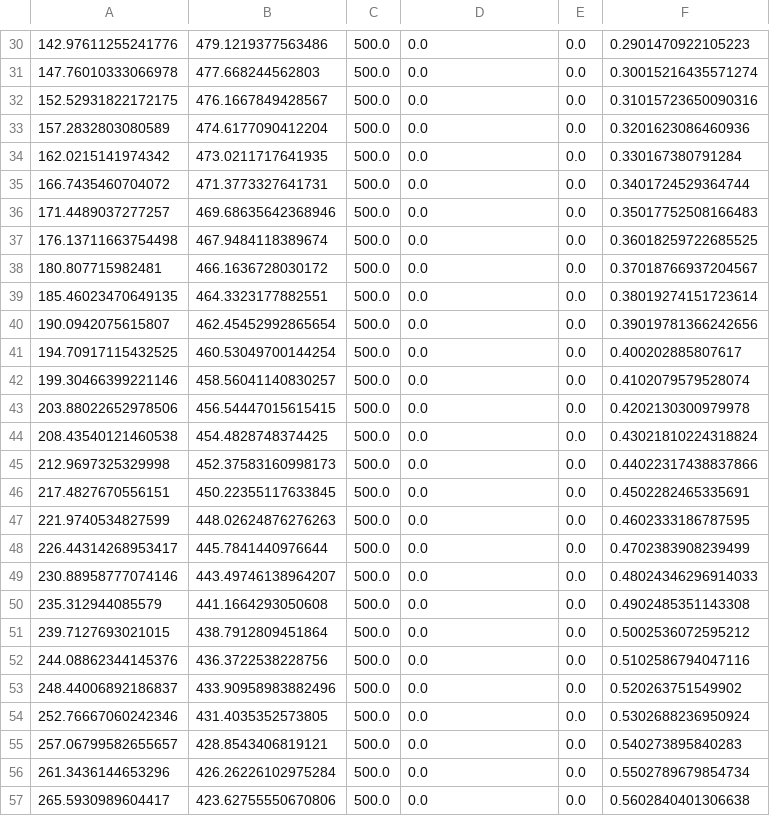
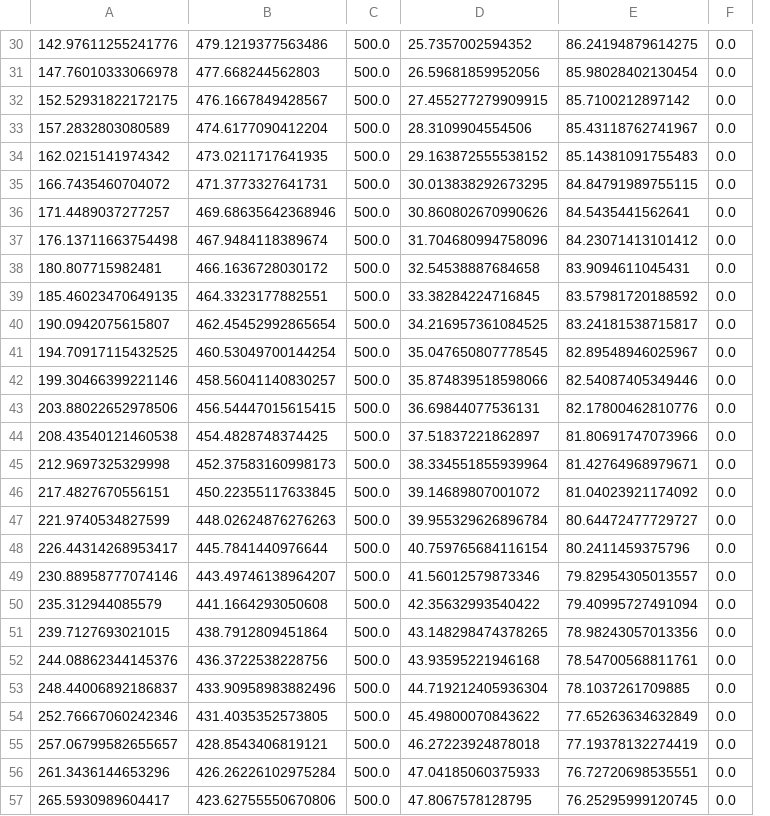
Before and after one commit to TheButcher-coder/LongRaTGen, a CSV file: Code/data.csv, drawn as a sheet; only a part is shown, gaps mark what is left out; removed rows and columns are numbered as before the commit, all else as after; the diff covers the shown part only; the diff names each change by its address in the sheet, - before the commit and + after, or states it on an @@ line.

```diff
--- a/Code/data.csv
+++ b/Code/data.csv
+column E, rows 30-57: 86.24194879614275 | 85.98028402130454 | 85.7100212897142 | 85.43118762741967 | 85.14381091755483 | 84.84791989755115 | 84.5435441562641 | 84.23071413101412 | 83.9094611045431 | 83.57981720188592 | 83.24181538715817 | 82.89548946025967 | 82.54087405349446 | 82.17800462810776 | 81.80691747073966 | 81.42764968979671 | 81.04023921174092 | 80.64472477729727 | 80.2411459375796 | 79.82954305013557 | 79.40995727491094 | 78.98243057013356 | 78.54700568811761 | 78.1037261709885 | 77.65263634632849 | 77.19378132274419 | 76.72720698535551 | 76.25295999120745
-column F, rows 30-57: 0.2901470922105223 | 0.30015216435571274 | 0.31015723650090316 | 0.3201623086460936 | 0.330167380791284 | 0.3401724529364744 | 0.35017752508166483 | 0.36018259722685525 | 0.37018766937204567 | 0.38019274151723614 | 0.39019781366242656 | 0.400202885807617 | 0.4102079579528074 | 0.4202130300979978 | 0.43021810224318824 | 0.44022317438837866 | 0.4502282465335691 | 0.4602333186787595 | 0.4702383908239499 | 0.48024346296914033 | 0.4902485351143308 | 0.5002536072595212 | 0.5102586794047116 | 0.520263751549902 | 0.5302688236950924 | 0.540273895840283 | 0.5502789679854734 | 0.5602840401306638
-D30: 0.0
+D30: 25.7357002594352
-D31: 0.0
+D31: 26.59681859952056
-D32: 0.0
+D32: 27.455277279909915
-D33: 0.0
+D33: 28.3109904554506
-D34: 0.0
+D34: 29.163872555538152
-D35: 0.0
+D35: 30.013838292673295
-D36: 0.0
+D36: 30.860802670990626
-D37: 0.0
+D37: 31.704680994758096
-D38: 0.0
+D38: 32.54538887684658
-D39: 0.0
+D39: 33.38284224716845
-D40: 0.0
+D40: 34.216957361084525
-D41: 0.0
+D41: 35.047650807778545
-D42: 0.0
+D42: 35.874839518598066
-D43: 0.0
+D43: 36.69844077536131
-D44: 0.0
+D44: 37.51837221862897
-D45: 0.0
+D45: 38.334551855939964
-D46: 0.0
+D46: 39.14689807001072
-D47: 0.0
+D47: 39.955329626896784
-D48: 0.0
+D48: 40.759765684116154
-D49: 0.0
+D49: 41.56012579873346
-D50: 0.0
+D50: 42.35632993540422
-D51: 0.0
+D51: 43.148298474378265
-D52: 0.0
+D52: 43.93595221946168
-D53: 0.0
+D53: 44.719212405936304
-D54: 0.0
+D54: 45.49800070843622
-D55: 0.0
+D55: 46.27223924878018
-D56: 0.0
+D56: 47.04185060375933
-D57: 0.0
+D57: 47.8067578128795
```
Also changed, not shown: 129 edited cells elsewhere in this file, 2 other files.
